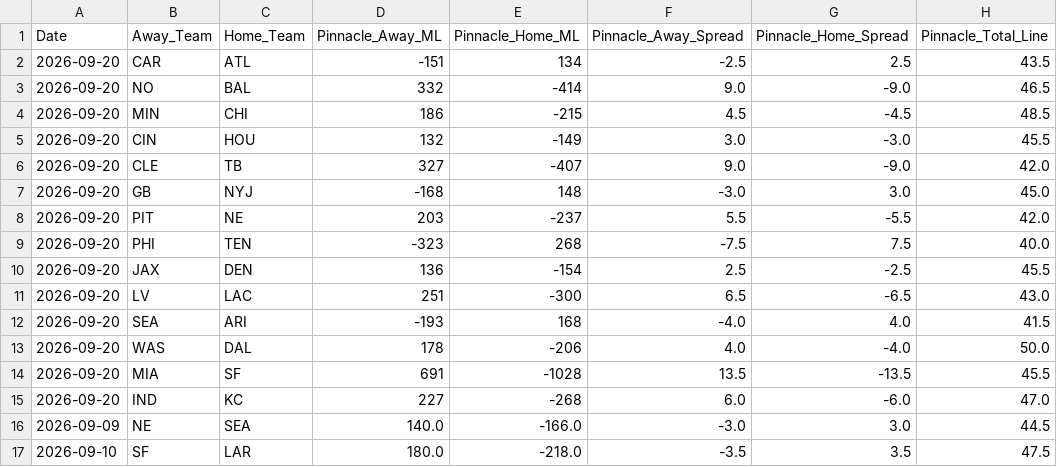
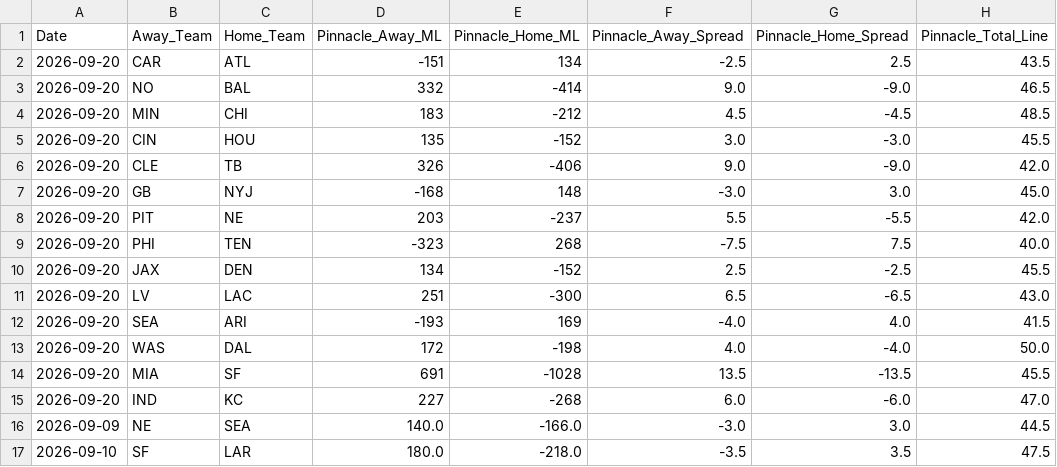
Before and after one commit to matthewmehl14-glitch/NFLMODEL, a CSV file: data/historical_log.csv, drawn as a sheet; only a part is shown; the diff names each change by its address in the sheet, - before the commit and + after, or states it on an @@ line.

```diff
--- a/data/historical_log.csv
+++ b/data/historical_log.csv
-D4 (Pinnacle_Away_ML): 186
+D4 (Pinnacle_Away_ML): 183
-E4 (Pinnacle_Home_ML): -215
+E4 (Pinnacle_Home_ML): -212
-D5 (Pinnacle_Away_ML): 132
+D5 (Pinnacle_Away_ML): 135
-E5 (Pinnacle_Home_ML): -149
+E5 (Pinnacle_Home_ML): -152
-D6 (Pinnacle_Away_ML): 327
+D6 (Pinnacle_Away_ML): 326
-E6 (Pinnacle_Home_ML): -407
+E6 (Pinnacle_Home_ML): -406
-D10 (Pinnacle_Away_ML): 136
+D10 (Pinnacle_Away_ML): 134
-E10 (Pinnacle_Home_ML): -154
+E10 (Pinnacle_Home_ML): -152
-E12 (Pinnacle_Home_ML): 168
+E12 (Pinnacle_Home_ML): 169
-D13 (Pinnacle_Away_ML): 178
+D13 (Pinnacle_Away_ML): 172
-E13 (Pinnacle_Home_ML): -206
+E13 (Pinnacle_Home_ML): -198
```
Also changed, not shown: history.csv, 2 other files.
